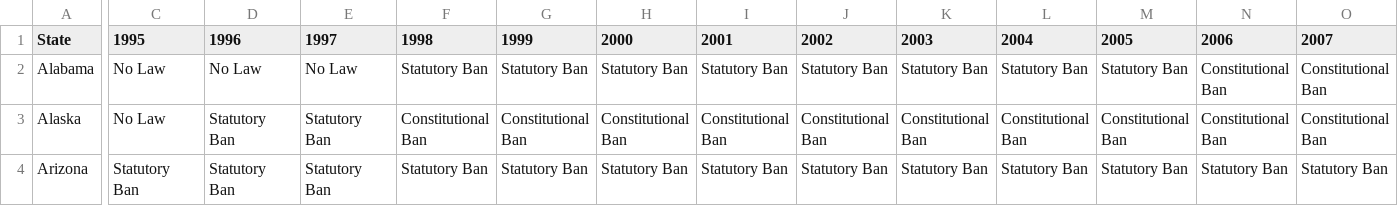
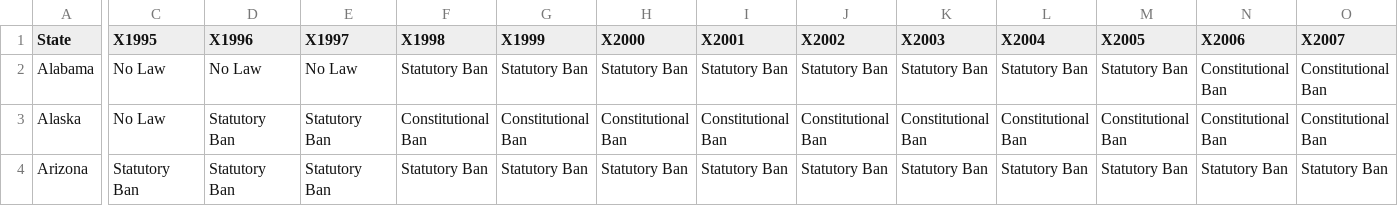
Before and after one commit to jdubx2/battles, a CSV file: feb/ssm.csv, drawn as a sheet; only a part is shown, gaps mark what is left out; the diff covers the shown part only; the diff names each change by its address in the sheet, - before the commit and + after, or states it on an @@ line.

```diff
--- a/feb/ssm.csv
+++ b/feb/ssm.csv
-C1: 1995
+C1: X1995
-D1: 1996
+D1: X1996
-E1: 1997
+E1: X1997
-F1: 1998
+F1: X1998
-G1: 1999
+G1: X1999
-H1: 2000
+H1: X2000
-I1: 2001
+I1: X2001
-J1: 2002
+J1: X2002
-K1: 2003
+K1: X2003
-L1: 2004
+L1: X2004
-M1: 2005
+M1: X2005
-N1: 2006
+N1: X2006
-O1: 2007
+O1: X2007
```
Also changed, not shown: 8 edited cells elsewhere in this file, 3 other files.
